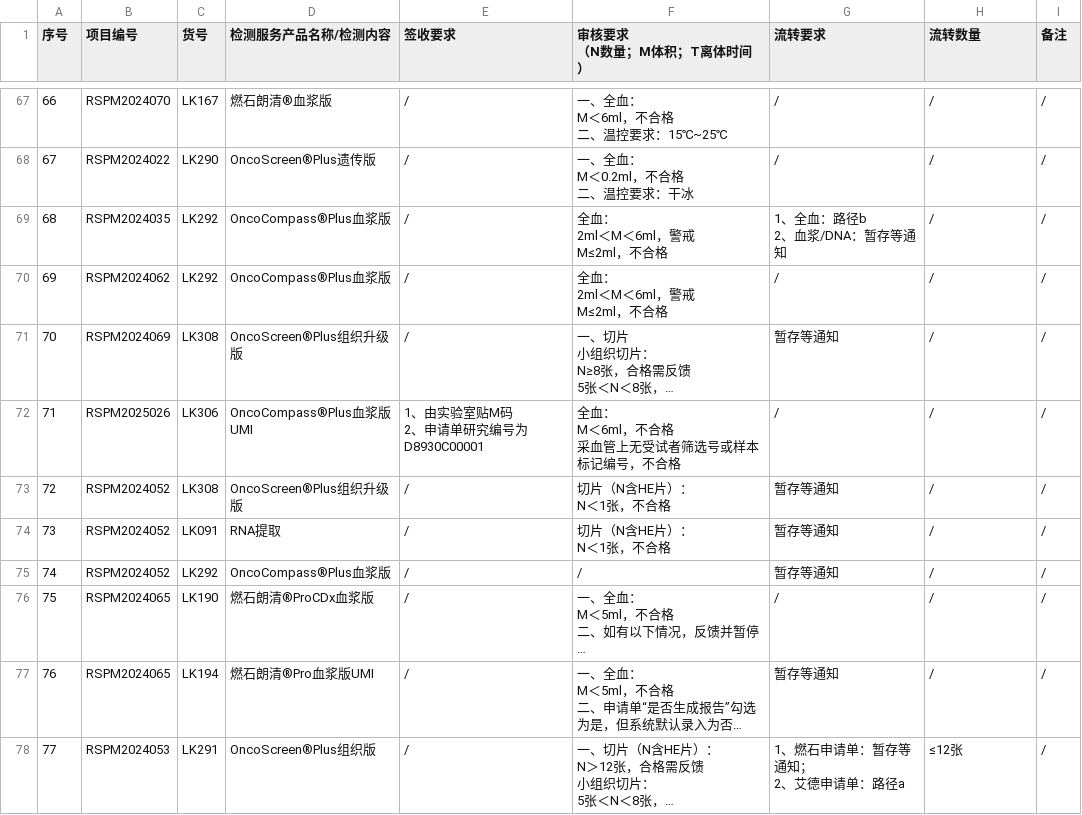
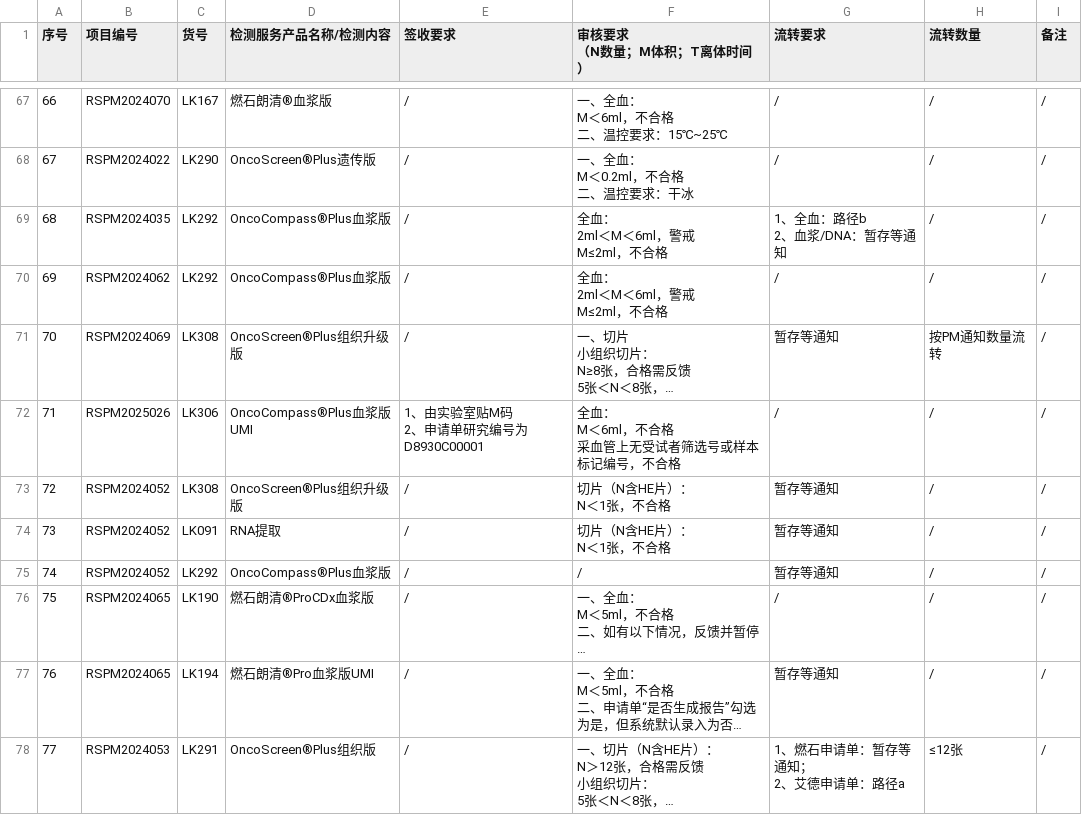
Before and after one commit to sy2924/project-qc-data, a CSV file: 个性化项目要求汇总-样本接收-个性化项目要求汇总-10.16更新.csv, drawn as a sheet; only a part is shown, gaps mark what is left out; long unchanged cells end in …; the diff covers the shown part only; the diff names each change by its address in the sheet, - before the commit and + after, or states it on an @@ line.

```diff
--- a/个性化项目要求汇总-样本接收-个性化项目要求汇总-10.16更新.csv
+++ b/个性化项目要求汇总-样本接收-个性化项目要求汇总-10.16更新.csv
-H71 (流转数量): /
+H71 (流转数量): 按PM通知数量流转
```
Also changed, not shown: 1 added row, 31 edited cells and row numbers in column A elsewhere in this file.
